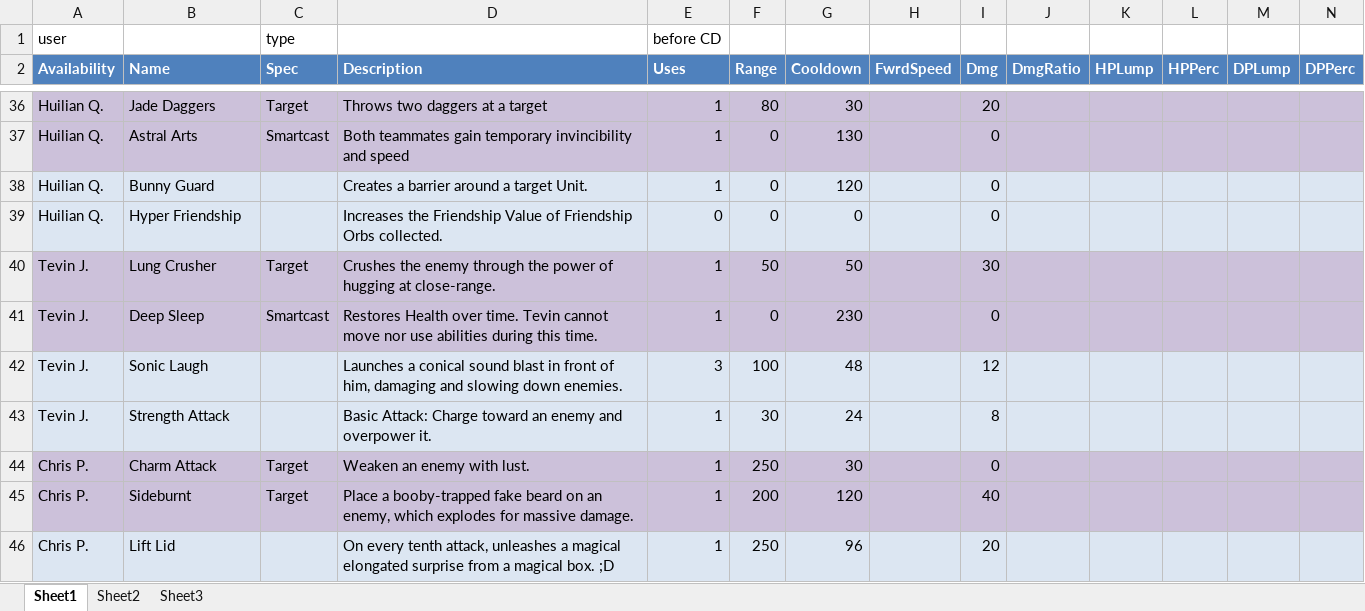
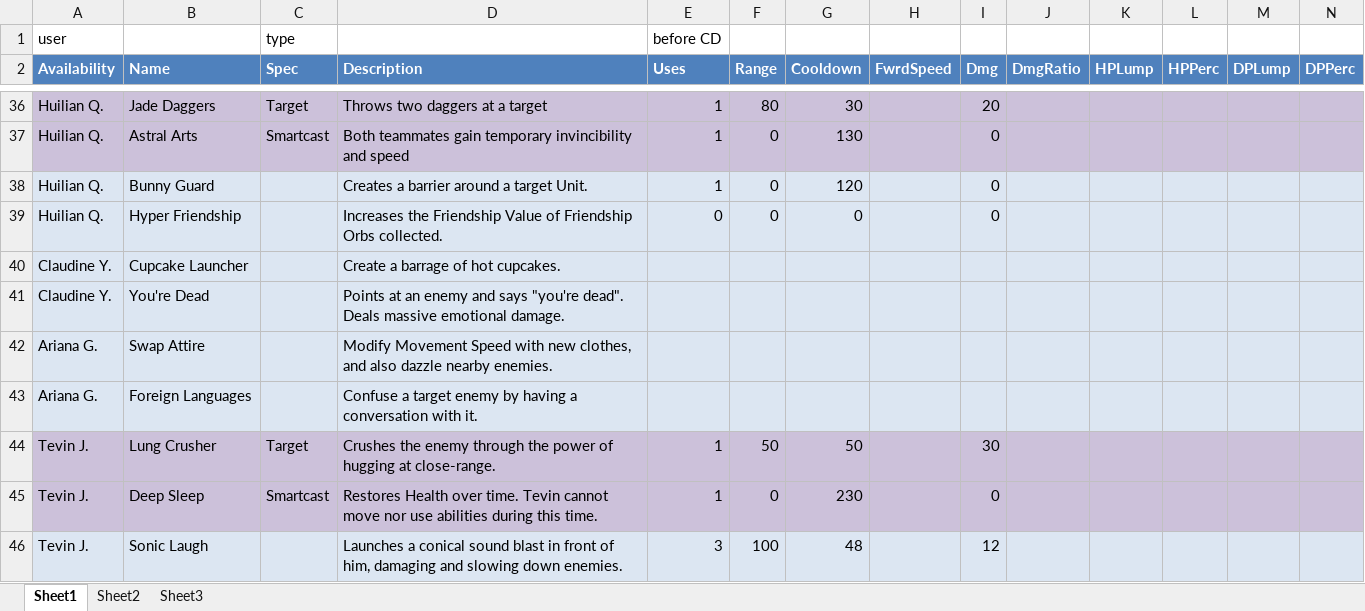
Before and after one commit to CharlesYeh/perkinitesv2, an Excel workbook: _xml/Abilities.xlsx, sheet Sheet1, drawn as a sheet; only a part is shown, gaps mark what is left out; the shorter side is filled out with more unchanged rows; values as stored, in another font and other column widths than the file's, no borders; table styles not drawn; rows hold the shown columns only; the diff names each change by its address in the sheet, - before the commit and + after, or states it on an @@ line.

```diff
--- a/_xml/Abilities.xlsx (sheet Sheet1)
+++ b/_xml/Abilities.xlsx (sheet Sheet1)
+row 40: Claudine Y. | Cupcake Launcher |  | Create a barrage of hot cupcakes.
+row 41: Claudine Y. | You're Dead |  | Points at an enemy and says "you're dead". Deals massive emotional damage.
+row 42: Ariana G. | Swap Attire |  | Modify Movement Speed with new clothes, and also dazzle nearby enemies.
+row 43: Ariana G. | Foreign Languages |  | Confuse a target enemy by having a conversation with it.
```
Also changed, not shown: 4 other files.
